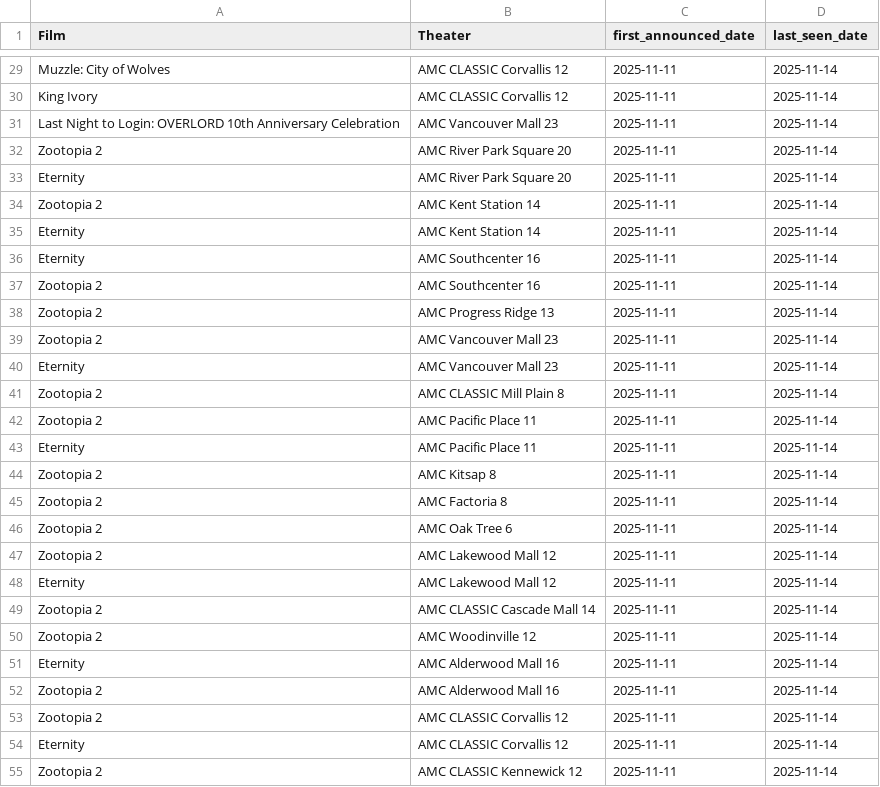
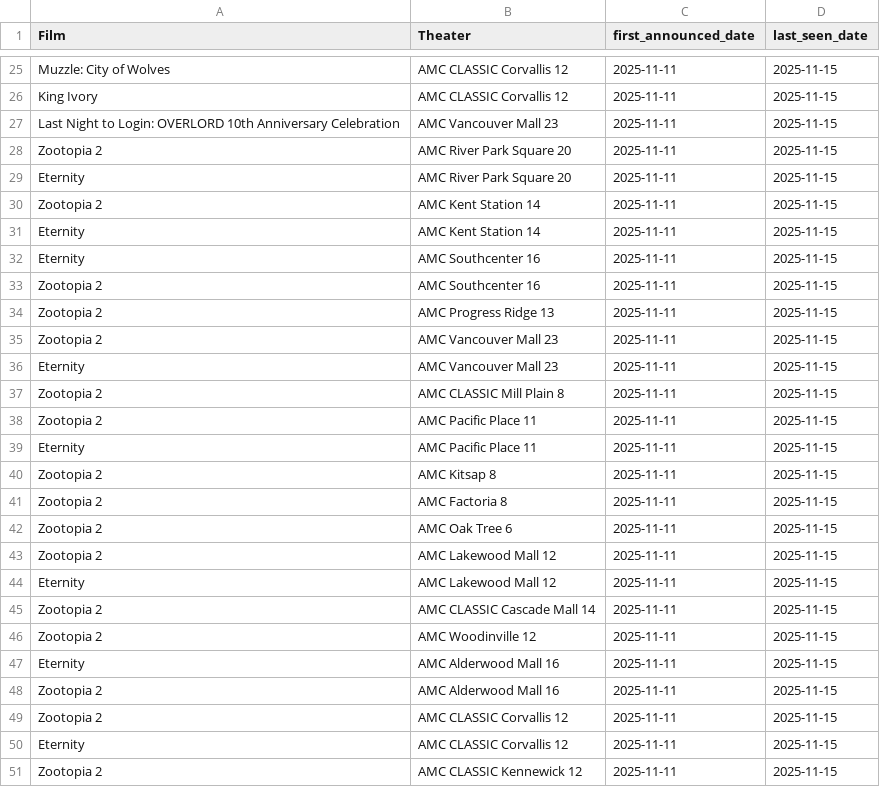
Before and after one commit to mattheuscolyn/reel-seattle, a CSV file: public/data/newly_announced.csv, drawn as a sheet; only a part is shown, gaps mark what is left out; addresses are those after the commit; the diff covers the shown part only; the diff names each change by its address in the sheet, - before the commit and + after, or states it on an @@ line.

```diff
--- a/public/data/newly_announced.csv
+++ b/public/data/newly_announced.csv
-D25:D51 (last_seen_date): 2025-11-14
+D25:D51 (last_seen_date): 2025-11-15
```
Also changed, not shown: 4 added rows, 4 removed rows and 42 edited cells elsewhere in this file, public/data/movies_announcements.csv, 2 other files.
